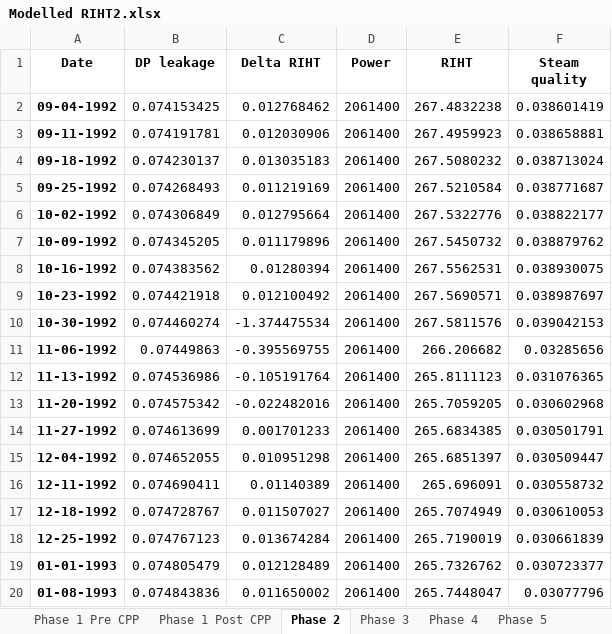
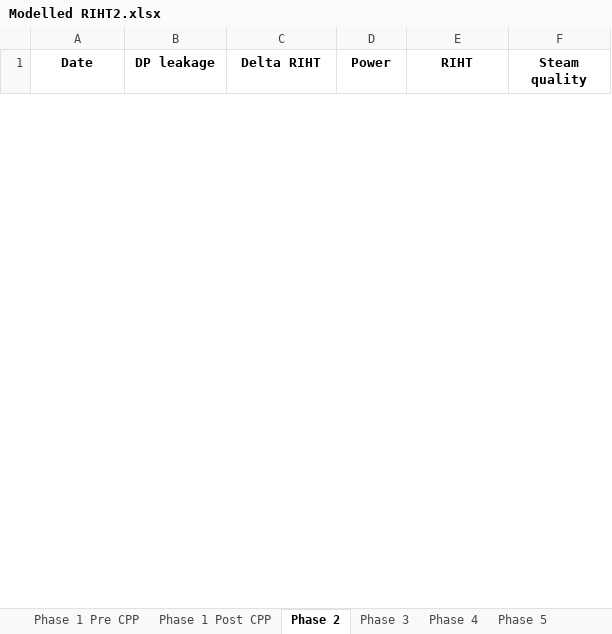
Before and after one commit to OlgaPalazhchenko/FAC-Activation-Model, an Excel workbook: FACModel/Modelled RIHT2.xlsx, sheet Phase 2, drawn as a sheet; only a part is shown; values as stored, in another font and other column widths than the file's, no borders; removed rows and columns are numbered as before the commit, all else as after; the diff covers the shown part only; the diff names each change by its address in the sheet, - before the commit and + after, or states it on an @@ line.

```diff
--- a/FACModel/Modelled RIHT2.xlsx (sheet Phase 2)
+++ b/FACModel/Modelled RIHT2.xlsx (sheet Phase 2)
-row 2: 09-04-1992 | 0.074153425 | 0.012768462 | 2061400 | 267.4832238 | 0.038601419
-row 3: 09-11-1992 | 0.074191781 | 0.012030906 | 2061400 | 267.4959923 | 0.038658881
-row 4: 09-18-1992 | 0.074230137 | 0.013035183 | 2061400 | 267.5080232 | 0.038713024
-row 5: 09-25-1992 | 0.074268493 | 0.011219169 | 2061400 | 267.5210584 | 0.038771687
-row 6: 10-02-1992 | 0.074306849 | 0.012795664 | 2061400 | 267.5322776 | 0.038822177
-row 7: 10-09-1992 | 0.074345205 | 0.011179896 | 2061400 | 267.5450732 | 0.038879762
-row 8: 10-16-1992 | 0.074383562 | 0.01280394 | 2061400 | 267.5562531 | 0.038930075
-row 9: 10-23-1992 | 0.074421918 | 0.012100492 | 2061400 | 267.5690571 | 0.038987697
-row 10: 10-30-1992 | 0.074460274 | -1.374475534 | 2061400 | 267.5811576 | 0.039042153
-row 11: 11-06-1992 | 0.07449863 | -0.395569755 | 2061400 | 266.206682 | 0.03285656
-row 12: 11-13-1992 | 0.074536986 | -0.105191764 | 2061400 | 265.8111123 | 0.031076365
-row 13: 11-20-1992 | 0.074575342 | -0.022482016 | 2061400 | 265.7059205 | 0.030602968
-row 14: 11-27-1992 | 0.074613699 | 0.001701233 | 2061400 | 265.6834385 | 0.030501791
-row 15: 12-04-1992 | 0.074652055 | 0.010951298 | 2061400 | 265.6851397 | 0.030509447
-row 16: 12-11-1992 | 0.074690411 | 0.01140389 | 2061400 | 265.696091 | 0.030558732
-row 17: 12-18-1992 | 0.074728767 | 0.011507027 | 2061400 | 265.7074949 | 0.030610053
-row 18: 12-25-1992 | 0.074767123 | 0.013674284 | 2061400 | 265.7190019 | 0.030661839
-row 19: 01-01-1993 | 0.074805479 | 0.012128489 | 2061400 | 265.7326762 | 0.030723377
-row 20: 01-08-1993 | 0.074843836 | 0.011650002 | 2061400 | 265.7448047 | 0.03077796
```
Also changed, not shown: 1 added row and 110 removed rows elsewhere in this sheet, sheet Phase 1 Post CPP, FACModel/PLNGS_Power.xlsx, FACModel/PLNGS_Power_Estimated (Pre 1996).xlsx, 5 other files.
